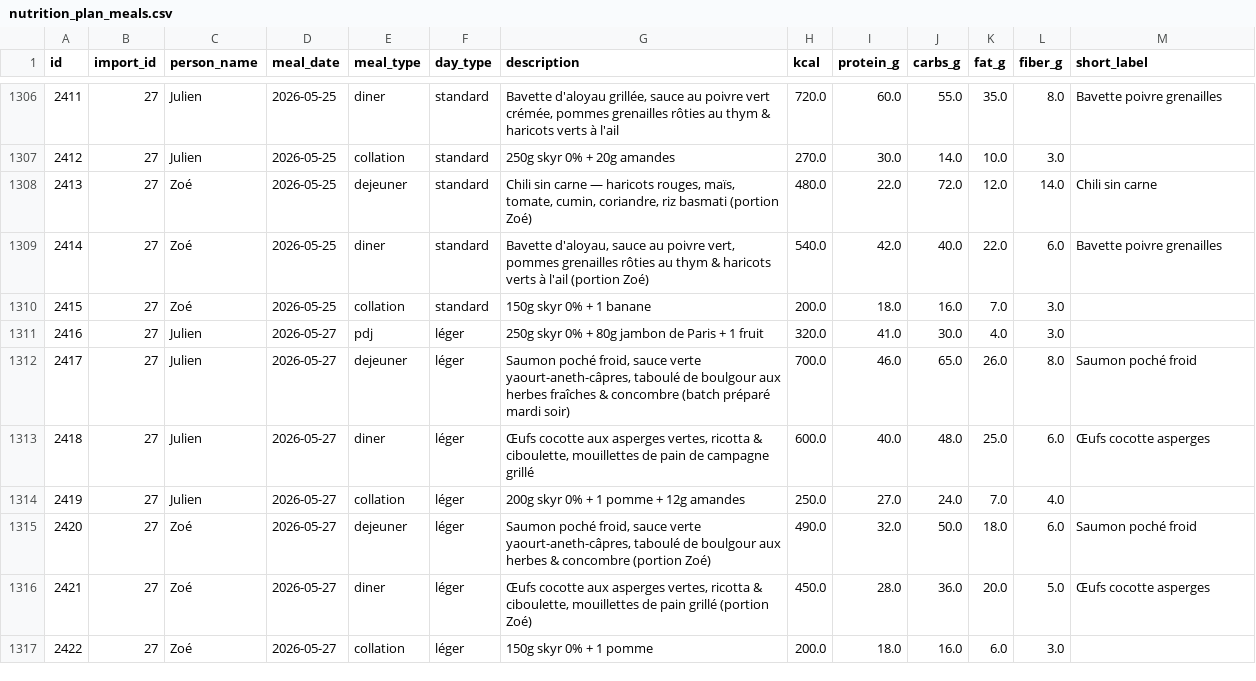
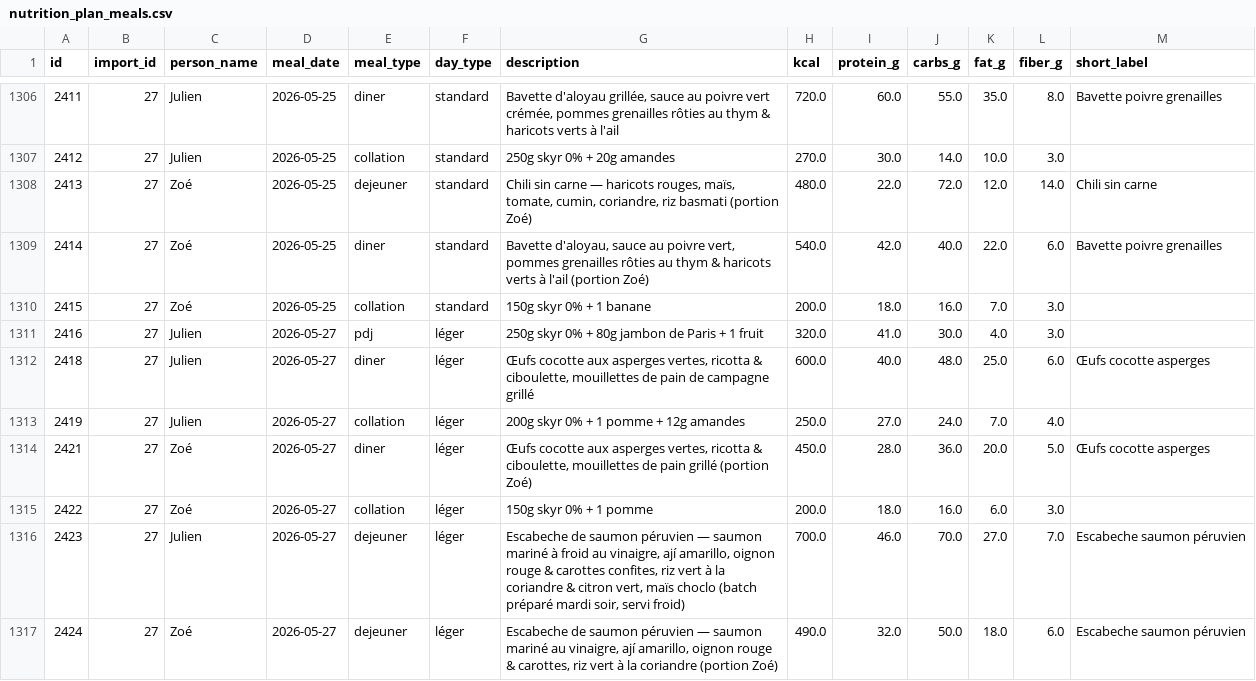
Before and after one commit to MiyasaKi09/garde-manger-app, a CSV file: supabase/exports/latest/csv/nutrition_plan_meals.csv, drawn as a sheet; only a part is shown, gaps mark what is left out; removed rows and columns are numbered as before the commit, all else as after; the diff names each change by its address in the sheet, - before the commit and + after, or states it on an @@ line.

```diff
--- a/supabase/exports/latest/csv/nutrition_plan_meals.csv
+++ b/supabase/exports/latest/csv/nutrition_plan_meals.csv
-row 1312: 2417 | 27 | Julien | 2026-05-27 | dejeuner | léger | Saumon poché froid, sauce verte yaourt-aneth-câpres, taboulé de boulgour aux herbes fraîches & concombre (batch préparé mardi soir) | 700.0 | 46.0 | 65.0 | 26.0 | 8.0 | Saumon poché froid
-row 1315: 2420 | 27 | Zoé | 2026-05-27 | dejeuner | léger | Saumon poché froid, sauce verte yaourt-aneth-câpres, taboulé de boulgour aux herbes & concombre (portion Zoé) | 490.0 | 32.0 | 50.0 | 18.0 | 6.0 | Saumon poché froid
+row 1316: 2423 | 27 | Julien | 2026-05-27 | dejeuner | léger | Escabeche de saumon péruvien — saumon mariné à froid au vinaigre, ají amarillo, oignon rouge & carottes confites, riz vert à la coriandre & citron vert, maïs choclo (batch préparé mardi soir, servi froid) | 700.0 | 46.0 | 70.0 | 27.0 | 7.0 | Escabeche saumon péruvien
+row 1317: 2424 | 27 | Zoé | 2026-05-27 | dejeuner | léger | Escabeche de saumon péruvien — saumon mariné au vinaigre, ají amarillo, oignon rouge & carottes, riz vert à la coriandre (portion Zoé) | 490.0 | 32.0 | 50.0 | 18.0 | 6.0 | Escabeche saumon péruvien
```
Also changed, not shown: supabase/exports/latest/csv/generated_recipes.csv, supabase/exports/latest/csv/plan_regen_requests.csv, 3 other files.
